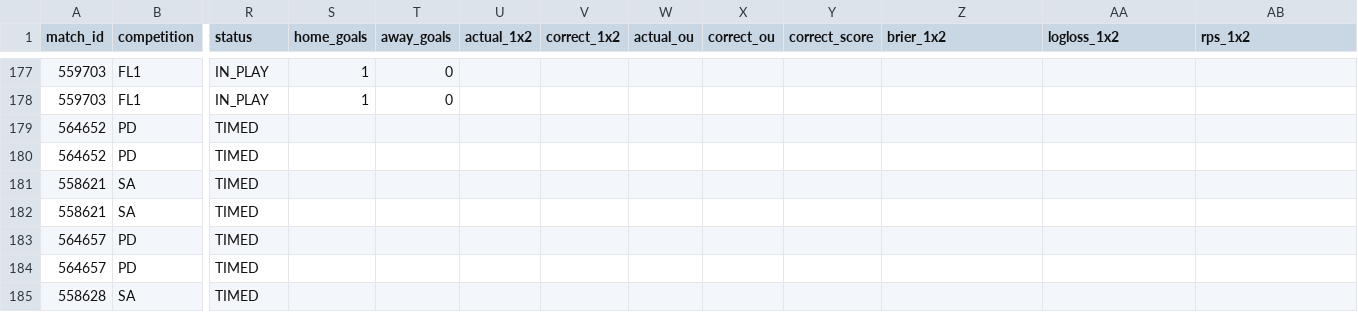
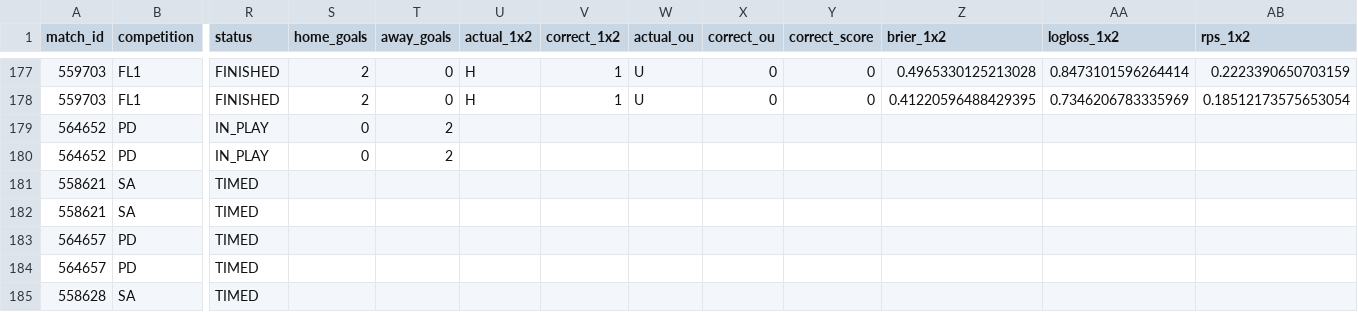
Before and after one commit to isaacruedabiota/FOOTBALL-PREDICTOR, a CSV file: track_record/track_record.csv, drawn as a sheet; only a part is shown, gaps mark what is left out; the diff covers the shown part only; the diff names each change by its address in the sheet, - before the commit and + after, or states it on an @@ line.

```diff
--- a/track_record/track_record.csv
+++ b/track_record/track_record.csv
-R177:R178 (status): IN_PLAY
+R177:R178 (status): FINISHED
-S177:S178 (home_goals): 1
+S177:S178 (home_goals): 2
-U177:U178 (actual_1x2): (empty)
+U177:U178 (actual_1x2): H
-V177:V178 (correct_1x2): (empty)
+V177:V178 (correct_1x2): 1
-W177:W178 (actual_ou): (empty)
+W177:W178 (actual_ou): U
-X177:X178 (correct_ou): (empty)
+X177:X178 (correct_ou): 0
-Y177:Y178 (correct_score): (empty)
+Y177:Y178 (correct_score): 0
-Z177 (brier_1x2): (empty)
+Z177 (brier_1x2): 0.4965330125213028
-AA177 (logloss_1x2): (empty)
+AA177 (logloss_1x2): 0.8473101596264414
-AB177 (rps_1x2): (empty)
+AB177 (rps_1x2): 0.2223390650703159
-Z178 (brier_1x2): (empty)
+Z178 (brier_1x2): 0.41220596488429395
-AA178 (logloss_1x2): (empty)
+AA178 (logloss_1x2): 0.7346206783335969
-AB178 (rps_1x2): (empty)
+AB178 (rps_1x2): 0.18512173575653054
-R179:R180 (status): TIMED
+R179:R180 (status): IN_PLAY
-S179:S180 (home_goals): (empty)
+S179:S180 (home_goals): 0
-T179:T180 (away_goals): (empty)
+T179:T180 (away_goals): 2
```
Also changed, not shown: 54 edited cells elsewhere in this file, 1 other file.
